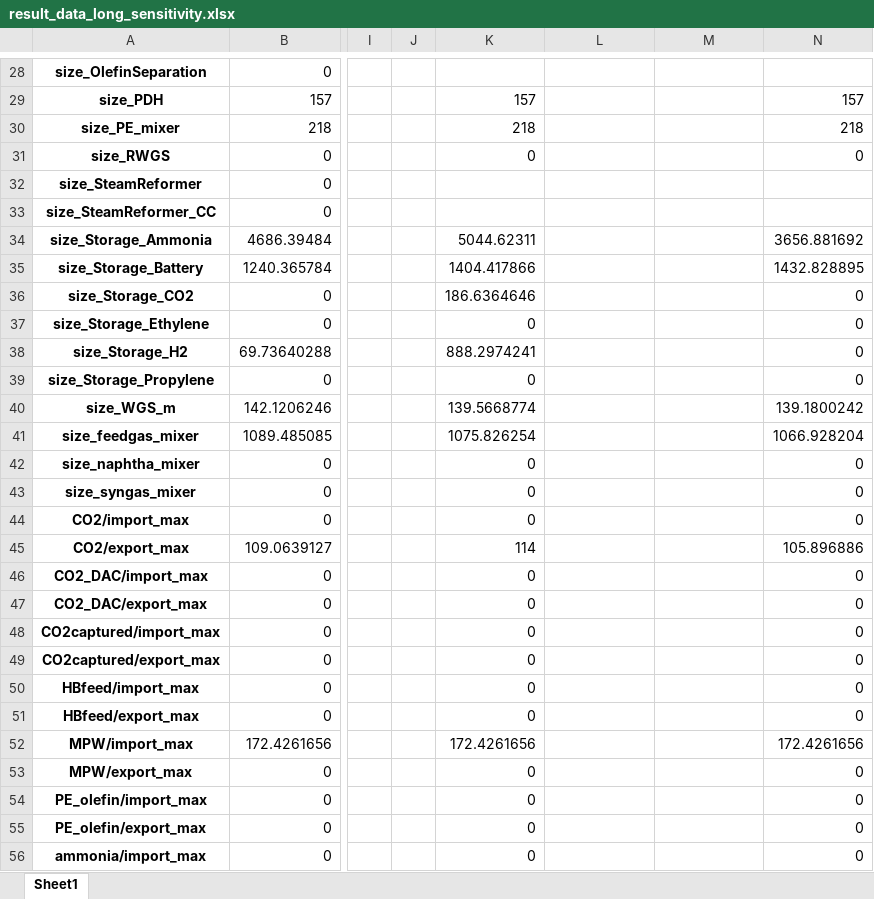
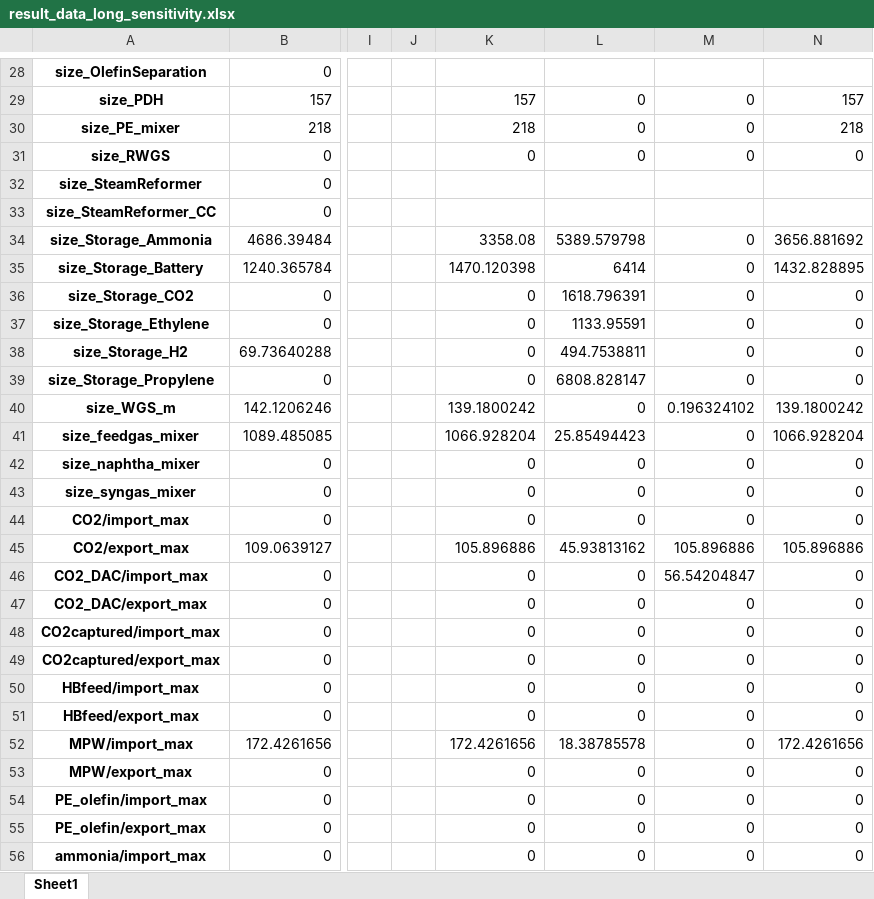
Before and after one commit to Jammeh01/AdOpT-NET0_Bakary, an Excel workbook: Plotting/result_data_long_sensitivity.xlsx, sheet Sheet1, drawn as a sheet; only a part is shown, gaps mark what is left out; values as stored, in another font and other column widths than the file's, no borders; the diff covers the shown part only; the diff names each change by its address in the sheet, - before the commit and + after, or states it on an @@ line.

```diff
--- a/Plotting/result_data_long_sensitivity.xlsx (sheet Sheet1)
+++ b/Plotting/result_data_long_sensitivity.xlsx (sheet Sheet1)
-L29:L31: (empty)
+L29:L31: 0
-M29:M31: (empty)
+M29:M31: 0
-K34: 5044.62311
+K34: 3358.08
-L34: (empty)
+L34: 5389.579798
-M34:M39: (empty)
+M34:M39: 0
-K35: 1404.417866
+K35: 1470.120398
-L35: (empty)
+L35: 6414
-K36: 186.6364646
+K36: 0
-L36: (empty)
+L36: 1618.796391
-L37: (empty)
+L37: 1133.95591
-K38: 888.2974241
+K38: 0
-L38: (empty)
+L38: 494.7538811
-L39: (empty)
+L39: 6808.828147
-K40: 139.5668774
+K40: 139.1800242
-L40: (empty)
+L40: 0
-M40: (empty)
+M40: 0.196324102
-K41: 1075.826254
+K41: 1066.928204
-L41: (empty)
+L41: 25.85494423
-M41:M44: (empty)
+M41:M44: 0
-L42:L44: (empty)
+L42:L44: 0
-K45: 114
+K45: 105.896886
-L45: (empty)
+L45: 45.93813162
-M45: (empty)
+M45: 105.896886
-L46:L51: (empty)
+L46:L51: 0
-M46: (empty)
+M46: 56.54204847
-M47:M56: (empty)
+M47:M56: 0
-L52: (empty)
+L52: 18.38785578
-L53:L56: (empty)
+L53:L56: 0
```
Also changed, not shown: 6 added rows, 6 removed rows and 165 edited cells elsewhere in this sheet, Plotting/Latex/filtered_data_Zeeland.xlsx, Plotting/Latex/filtered_data_sensitivity.xlsx, 6 other files.
